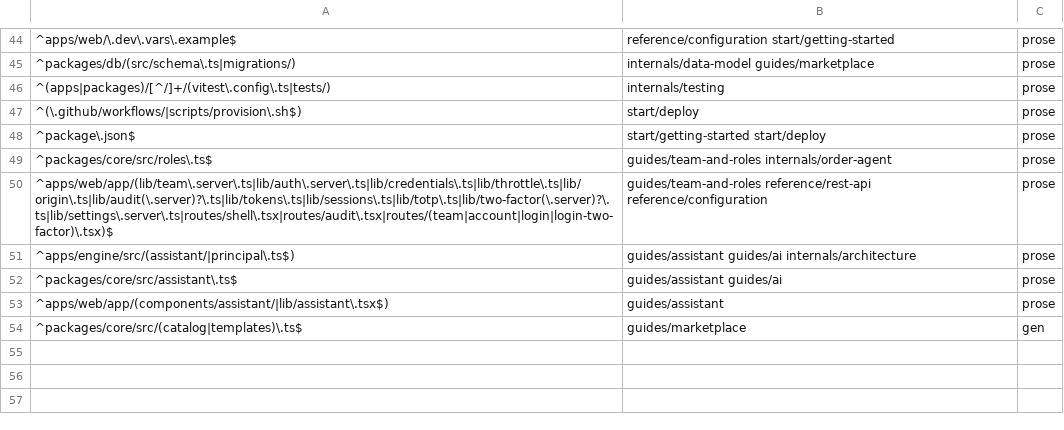
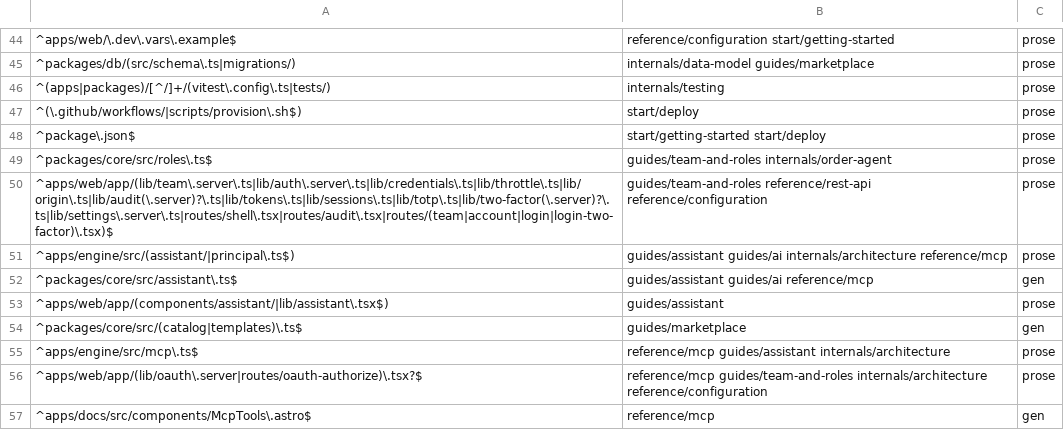
Before and after one commit to blakebauman/orderloop, a TSV file: .claude/skills/docs-sync/references/surface-map.tsv, drawn as a sheet; only a part is shown, gaps mark what is left out.

```diff
--- a/.claude/skills/docs-sync/references/surface-map.tsv
+++ b/.claude/skills/docs-sync/references/surface-map.tsv
@@ -50,5 +50,8 @@
 ^apps/web/app/(lib/team\.server\.ts|lib/auth\.server\.ts|lib/credentials\.ts|lib/throttle\.ts|lib/origin\.ts|lib/audit(\.server)?\.ts|lib/tokens\.ts|lib/sessions\.ts|lib/totp\.ts|lib/two-factor(\.server)?\.ts|lib/settings\.server\.ts|routes/shell\.tsx|routes/audit\.tsx|routes/(team|account|login|login-two-factor)\.tsx)$	guides/team-and-roles reference/rest-api reference/configuration	prose
-^apps/engine/src/(assistant/|principal\.ts$)	guides/assistant guides/ai internals/architecture	prose
-^packages/core/src/assistant\.ts$	guides/assistant guides/ai	prose
+^apps/engine/src/(assistant/|principal\.ts$)	guides/assistant guides/ai internals/architecture reference/mcp	prose
+^packages/core/src/assistant\.ts$	guides/assistant guides/ai reference/mcp	gen
 ^apps/web/app/(components/assistant/|lib/assistant\.tsx$)	guides/assistant	prose
 ^packages/core/src/(catalog|templates)\.ts$	guides/marketplace	gen
+^apps/engine/src/mcp\.ts$	reference/mcp guides/assistant internals/architecture	prose
+^apps/web/app/(lib/oauth\.server|routes/oauth-authorize)\.tsx?$	reference/mcp guides/team-and-roles internals/architecture reference/configuration	prose
+^apps/docs/src/components/McpTools\.astro$	reference/mcp	gen
```
Also changed, not shown: 31 other files.
